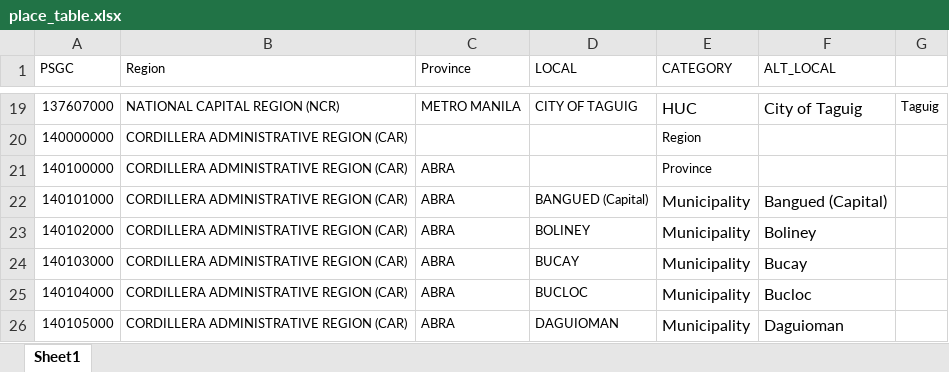
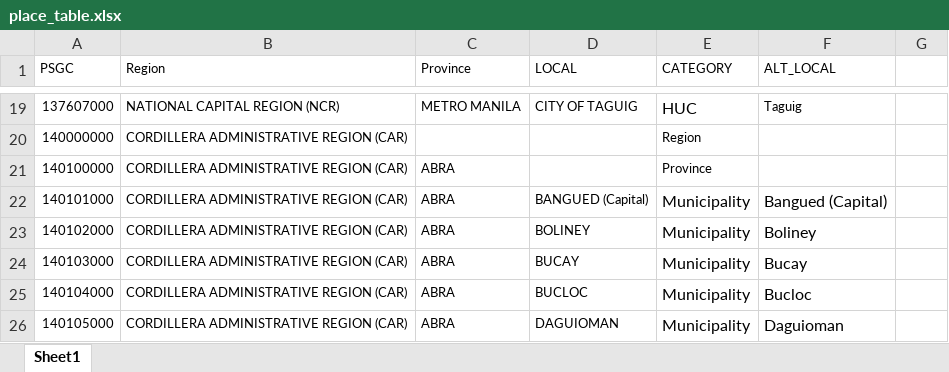
Before and after one commit to yghoppa/workstuff, an Excel workbook: DOH/place_table.xlsx, sheet Sheet1, drawn as a sheet; only a part is shown, gaps mark what is left out; values as stored, in another font and other column widths than the file's, no borders; the diff covers the shown part only; the diff names each change by its address in the sheet, - before the commit and + after, or states it on an @@ line.

```diff
--- a/DOH/place_table.xlsx (sheet Sheet1)
+++ b/DOH/place_table.xlsx (sheet Sheet1)
@@ F19 text size: smaller @@
-F19 (ALT_LOCAL): City of Taguig
+F19 (ALT_LOCAL): Taguig
-G19: Taguig
+G19: (empty)
```
Also changed, not shown: 30 edited cells and cell formats elsewhere in this sheet, 2 other files.
